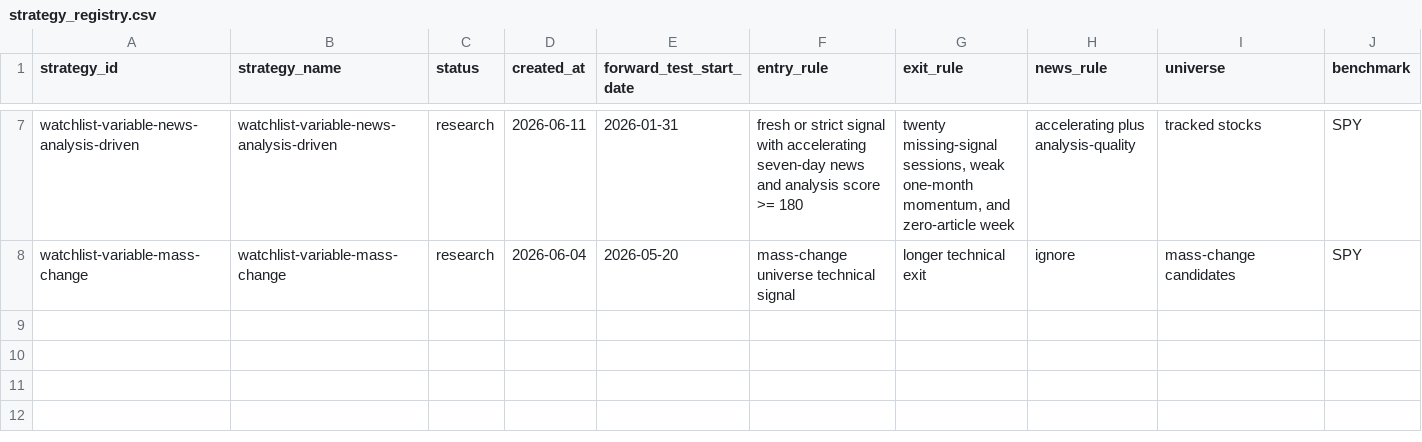
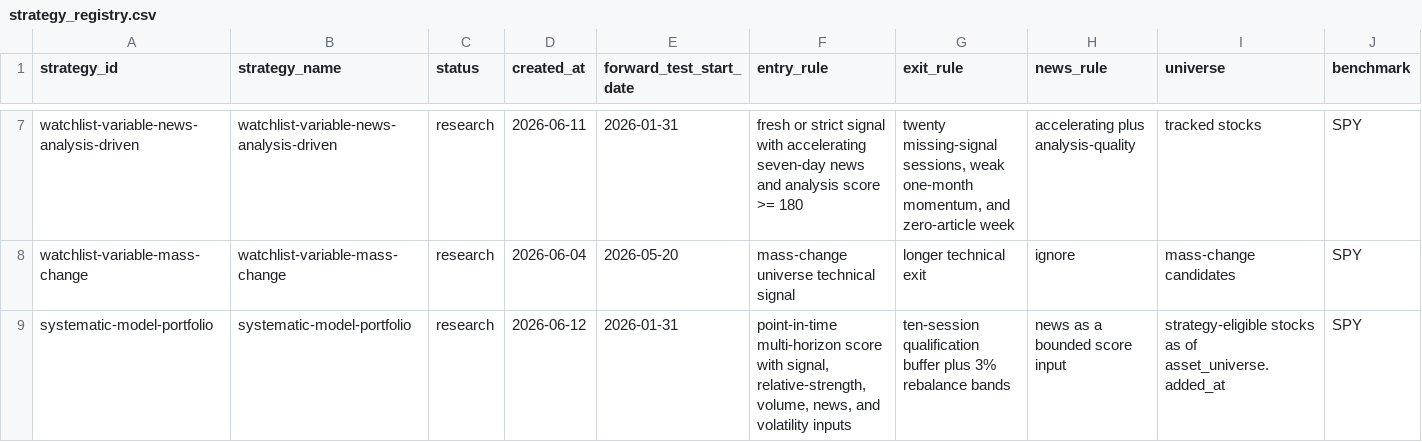
Before and after one commit to DestroyerFlabby/001_first_repo, a CSV file: PAPER_TRADING/data/strategy_registry.csv, drawn as a sheet; only a part is shown, gaps mark what is left out; rows hold the shown columns only; the diff names each change by its address in the sheet, - before the commit and + after, or states it on an @@ line.

```diff
--- a/PAPER_TRADING/data/strategy_registry.csv
+++ b/PAPER_TRADING/data/strategy_registry.csv
+row 9: systematic-model-portfolio | systematic-model-portfolio | research | 2026-06-12 | 2026-01-31 | point-in-time multi-horizon score with signal, relative-strength, volume, news, and volatility inputs | ten-session qualification buffer plus 3% rebalance bands | news as a bounded score input | strategy-eligible stocks as of asset_universe.added_at | SPY
```
Also changed, not shown: PAPER_TRADING/data/custom_basket_members.csv, PAPER_TRADING/data/custom_baskets.csv, 8 other files.
